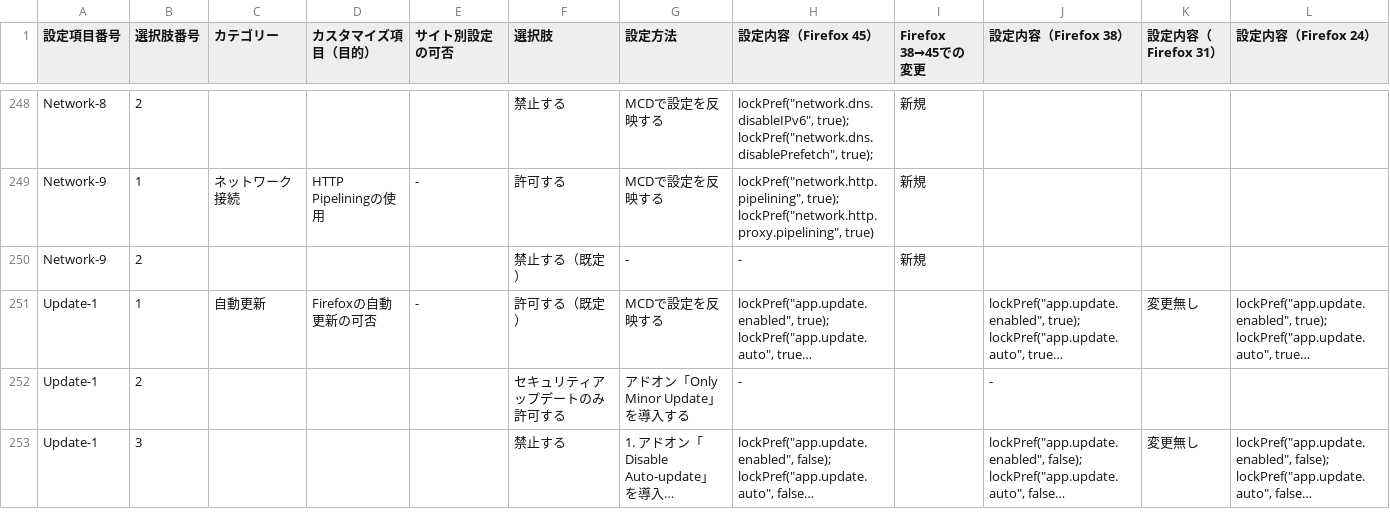
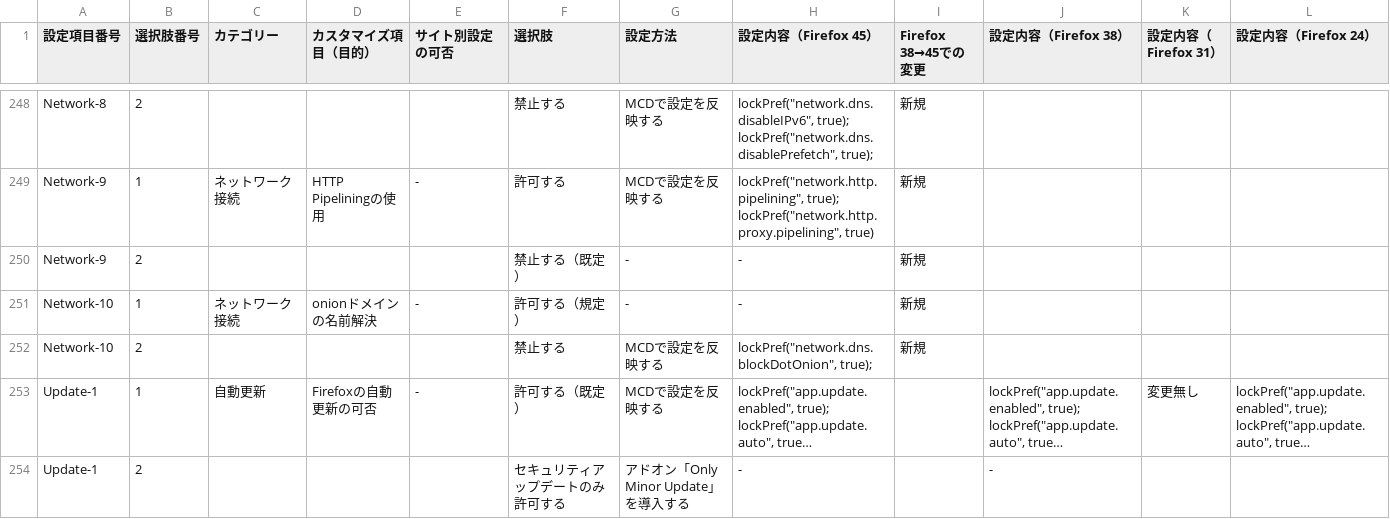
Before and after one commit to isabella232/firefox-support-common, a CSV file: configurations/customization-items.csv, drawn as a sheet; only a part is shown, gaps mark what is left out; the shorter side is filled out with more unchanged rows; long unchanged cells end in …; the diff names each change by its address in the sheet, - before the commit and + after, or states it on an @@ line.

Commit message:
Add configuration to block onion domains

```diff
--- a/configurations/customization-items.csv
+++ b/configurations/customization-items.csv
+row 251: Network-10 | 1 | ネットワーク接続 | onionドメインの名前解決 | - | 許可する（規定） | - | - | 新規
+row 252: Network-10 | 2 |  |  |  | 禁止する | MCDで設定を反映する | lockPref("network.dns.blockDotOnion", true); | 新規
```
Also changed, not shown: 1 other file.
